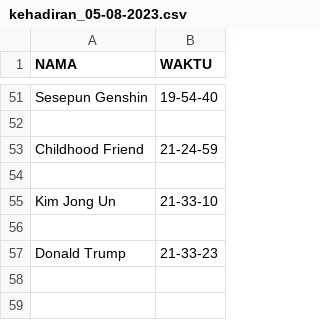
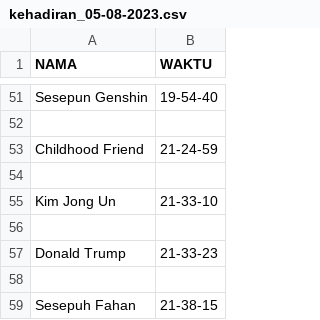
Before and after one commit to D4RR311/web-kehadiran, a CSV file: absensi/kehadiran_05-08-2023.csv, drawn as a sheet; only a part is shown, gaps mark what is left out.

Commit message:
Update kehadiran_05-08-2023.csv

```diff
--- a/absensi/kehadiran_05-08-2023.csv
+++ b/absensi/kehadiran_05-08-2023.csv
@@ -57 +57,3 @@ Kim Jong Un,21-33-10
 Donald Trump,21-33-23
+
+Sesepuh Fahan,21-38-15
```
